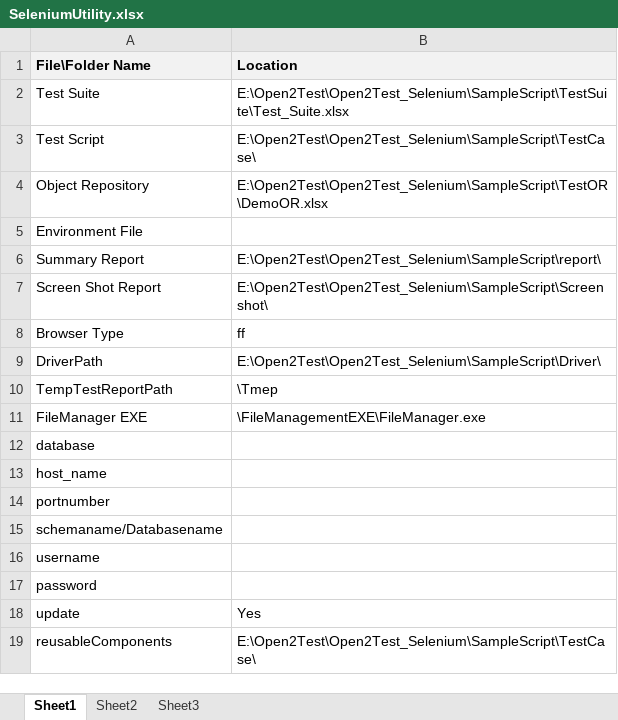
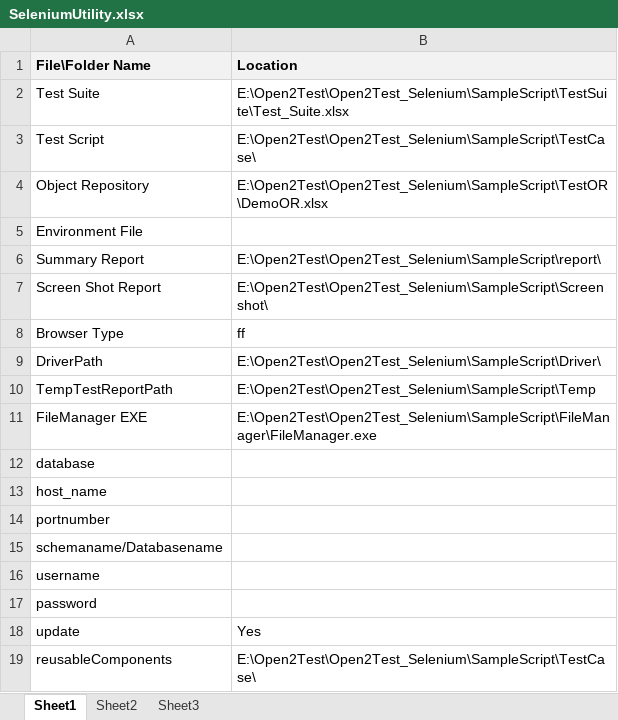
Before and after one commit to open2test/Open2Test_Selenium, an Excel workbook: SampleScript/Utility/SeleniumUtility.xlsx, sheet Sheet1, drawn as a sheet; values as stored, in another font and other column widths than the file's, no borders; the diff names each change by its address in the sheet, - before the commit and + after, or states it on an @@ line.

Commit message:
Added Updated sample script
Added updated sample script

```diff
--- a/SampleScript/Utility/SeleniumUtility.xlsx (sheet Sheet1)
+++ b/SampleScript/Utility/SeleniumUtility.xlsx (sheet Sheet1)
-B10 (Location): \Tmep
+B10 (Location): E:\Open2Test\Open2Test_Selenium\SampleScript\Temp
-B11 (Location): \FileManagementEXE\FileManager.exe
+B11 (Location): E:\Open2Test\Open2Test_Selenium\SampleScript\FileManager\FileManager.exe
```
Also changed, not shown: sheet Sheet2, SampleScript/TestCase/DemoTest.xlsx, SampleScript/TestOR/DemoOR.xlsx, 3 other files.
